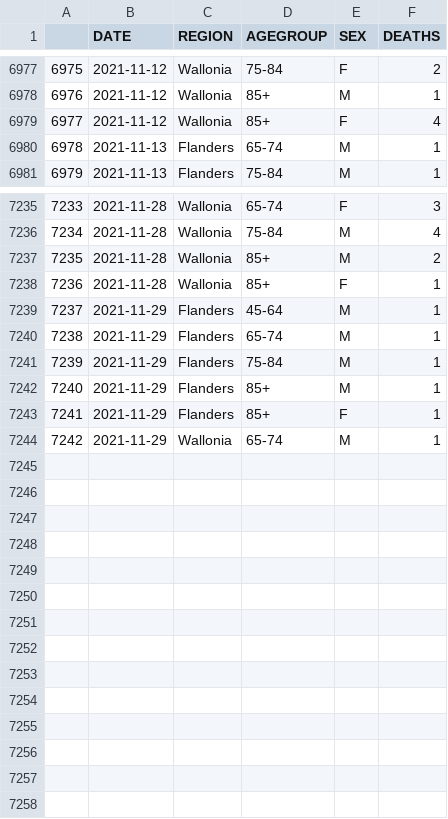
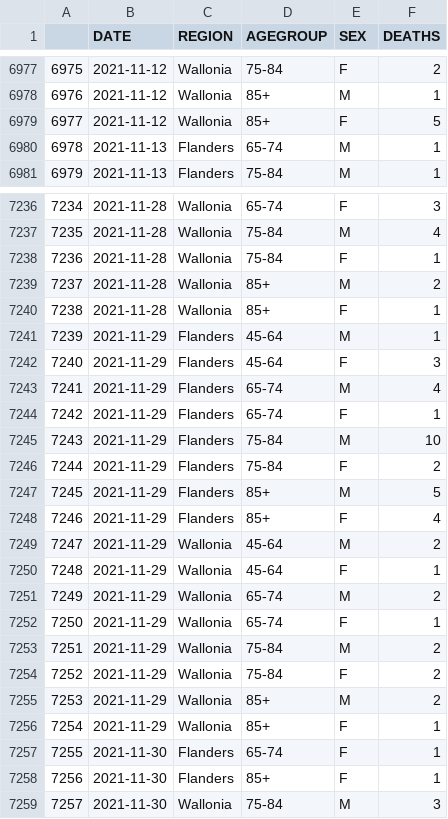
Before and after one commit to pschaus/covidbe-opendata, a CSV file: static/csv/be-covid-mortality.csv, drawn as a sheet; only a part is shown, gaps mark what is left out; addresses are those after the commit; the diff covers the shown part only; the diff names each change by its address in the sheet, - before the commit and + after, or states it on an @@ line.

```diff
--- a/static/csv/be-covid-mortality.csv
+++ b/static/csv/be-covid-mortality.csv
-F6979 (DEATHS): 4
+F6979 (DEATHS): 5
@@ column A renumbered between rows 7214 and 7251 @@
+row 7238: 7236 | 2021-11-28 | Wallonia | 75-84 | F | 1
+row 7242: 7240 | 2021-11-29 | Flanders | 45-64 | F | 3
-F7243 (DEATHS): 1
+F7243 (DEATHS): 4
+row 7244: 7242 | 2021-11-29 | Flanders | 65-74 | F | 1
-F7245 (DEATHS): 1
+F7245 (DEATHS): 10
+row 7246: 7244 | 2021-11-29 | Flanders | 75-84 | F | 2
-F7247 (DEATHS): 1
+F7247 (DEATHS): 5
-F7248 (DEATHS): 1
+F7248 (DEATHS): 4
+row 7249: 7247 | 2021-11-29 | Wallonia | 45-64 | M | 2
+row 7250: 7248 | 2021-11-29 | Wallonia | 45-64 | F | 1
-F7251 (DEATHS): 1
+F7251 (DEATHS): 2
+row 7252: 7250 | 2021-11-29 | Wallonia | 65-74 | F | 1
+row 7253: 7251 | 2021-11-29 | Wallonia | 75-84 | M | 2
+row 7254: 7252 | 2021-11-29 | Wallonia | 75-84 | F | 2
+row 7255: 7253 | 2021-11-29 | Wallonia | 85+ | M | 2
+row 7256: 7254 | 2021-11-29 | Wallonia | 85+ | F | 1
+row 7257: 7255 | 2021-11-30 | Flanders | 65-74 | F | 1
+row 7258: 7256 | 2021-11-30 | Flanders | 85+ | F | 1
+row 7259: 7257 | 2021-11-30 | Wallonia | 75-84 | M | 3
```
Also changed, not shown: 1 added row and 4 edited cells elsewhere in this file, static/csv/be-covid-hospi.csv, static/csv/be-covid-provinces-all.csv, 19 other files.
